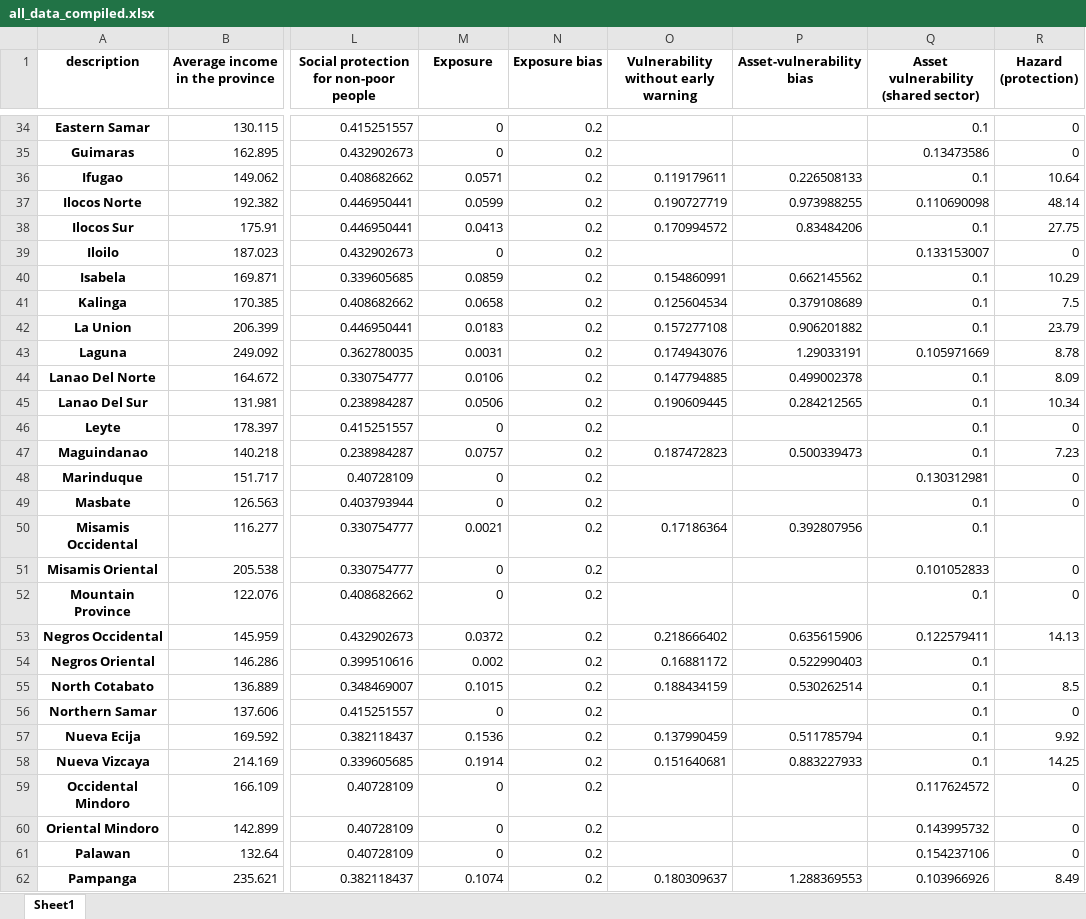
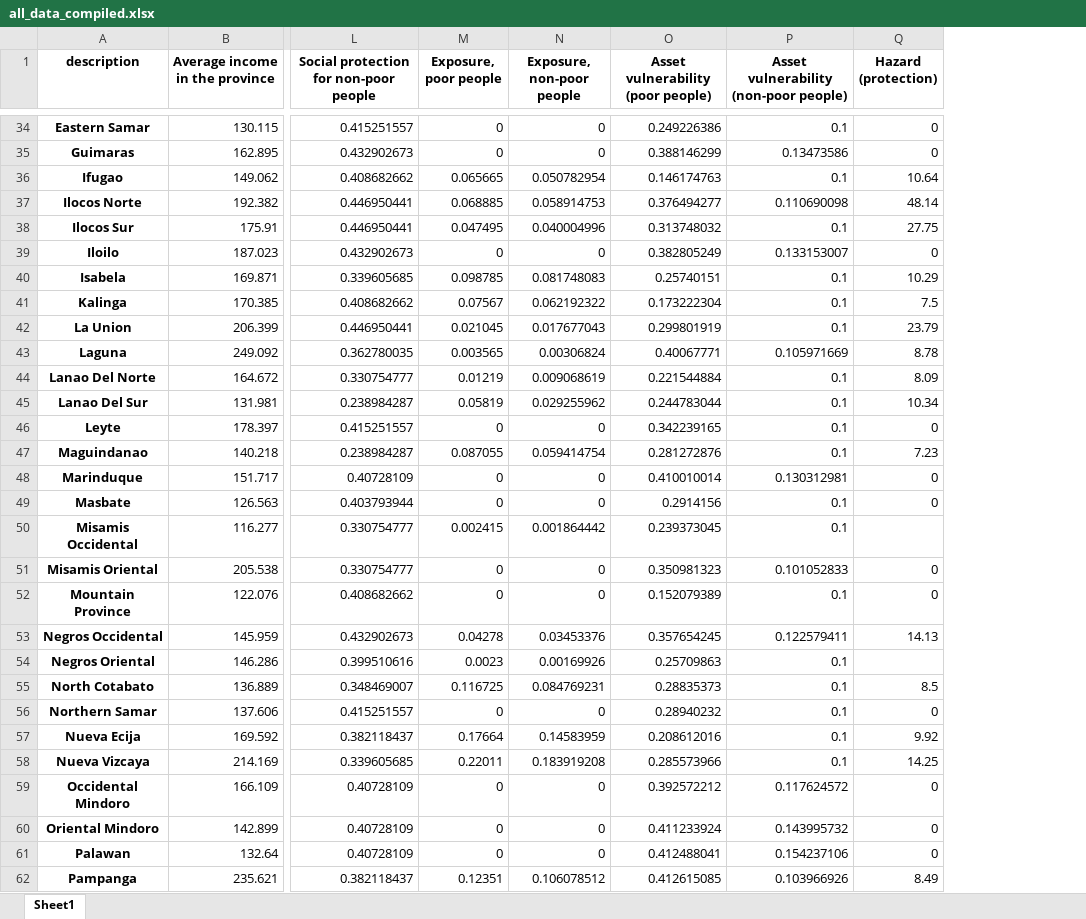
Before and after one commit to adrivsh/resilience_indicator_phl, an Excel workbook: all_data_compiled.xlsx, sheet Sheet1, drawn as a sheet; only a part is shown, gaps mark what is left out; values as stored, in another font and other column widths than the file's, no borders; removed rows and columns are numbered as before the commit, all else as after; the diff covers the shown part only; the diff names each change by its address in the sheet, - before the commit and + after, or states it on an @@ line.

```diff
--- a/all_data_compiled.xlsx (sheet Sheet1)
+++ b/all_data_compiled.xlsx (sheet Sheet1)
-column N (Exposure bias), rows 34-62: all 0.2
-column O, row 1: Vulnerability without early warning; rows 36-62: 0.119179611 | 0.190727719 | 0.170994572 |  | 0.154860991 | 0.125604534 | 0.157277108 | 0.174943076 | 0.147794885 | 0.190609445 |  | 0.187472823 |  |  | 0.17186364 |  |  | 0.218666402 | 0.16881172 | 0.188434159 |  | 0.137990459 | 0.151640681 |  |  |  | 0.180309637
-column P (Asset-vulnerability bias), rows 36-62: 0.226508133 | 0.973988255 | 0.83484206 |  | 0.662145562 | 0.379108689 | 0.906201882 | 1.29033191 | 0.499002378 | 0.284212565 |  | 0.500339473 |  |  | 0.392807956 |  |  | 0.635615906 | 0.522990403 | 0.530262514 |  | 0.511785794 | 0.883227933 |  |  |  | 1.288369553
+column N (Exposure, non-poor people), rows 34-62: 0 | 0 | 0.050782954 | 0.058914753 | 0.040004996 | 0 | 0.081748083 | 0.062192322 | 0.017677043 | 0.00306824 | 0.009068619 | 0.029255962 | 0 | 0.059414754 | 0 | 0 | 0.001864442 | 0 | 0 | 0.03453376 | 0.00169926 | 0.084769231 | 0 | 0.14583959 | 0.183919208 | 0 | 0 | 0 | 0.106078512
+column O, row 1: Asset vulnerability (poor people); rows 34-62: 0.249226386 | 0.388146299 | 0.146174763 | 0.376494277 | 0.313748032 | 0.382805249 | 0.25740151 | 0.173222304 | 0.299801919 | 0.40067771 | 0.221544884 | 0.244783044 | 0.342239165 | 0.281272876 | 0.410010014 | 0.2914156 | 0.239373045 | 0.350981323 | 0.152079389 | 0.357654245 | 0.25709863 | 0.28835373 | 0.28940232 | 0.208612016 | 0.285573966 | 0.392572212 | 0.411233924 | 0.412488041 | 0.412615085
-M1: Exposure
+M1: Exposure, poor people
-P1: Asset vulnerability (shared sector)
+P1: Asset vulnerability (non-poor people)
-M36 (Exposure, poor people): 0.0571
+M36 (Exposure, poor people): 0.065665
-M37 (Exposure, poor people): 0.0599
+M37 (Exposure, poor people): 0.068885
-M38 (Exposure, poor people): 0.0413
+M38 (Exposure, poor people): 0.047495
-M40 (Exposure, poor people): 0.0859
+M40 (Exposure, poor people): 0.098785
-M41 (Exposure, poor people): 0.0658
+M41 (Exposure, poor people): 0.07567
-M42 (Exposure, poor people): 0.0183
+M42 (Exposure, poor people): 0.021045
-M43 (Exposure, poor people): 0.0031
+M43 (Exposure, poor people): 0.003565
-M44 (Exposure, poor people): 0.0106
+M44 (Exposure, poor people): 0.01219
-M45 (Exposure, poor people): 0.0506
+M45 (Exposure, poor people): 0.05819
-M47 (Exposure, poor people): 0.0757
+M47 (Exposure, poor people): 0.087055
-M50 (Exposure, poor people): 0.0021
+M50 (Exposure, poor people): 0.002415
-M53 (Exposure, poor people): 0.0372
+M53 (Exposure, poor people): 0.04278
-M54 (Exposure, poor people): 0.002
+M54 (Exposure, poor people): 0.0023
-M55 (Exposure, poor people): 0.1015
+M55 (Exposure, poor people): 0.116725
-M57 (Exposure, poor people): 0.1536
+M57 (Exposure, poor people): 0.17664
-M58 (Exposure, poor people): 0.1914
+M58 (Exposure, poor people): 0.22011
-M62 (Exposure, poor people): 0.1074
+M62 (Exposure, poor people): 0.12351
```
Also changed, not shown: 22 edited cells elsewhere in this sheet, results/main results.xlsx, 4 other files.
